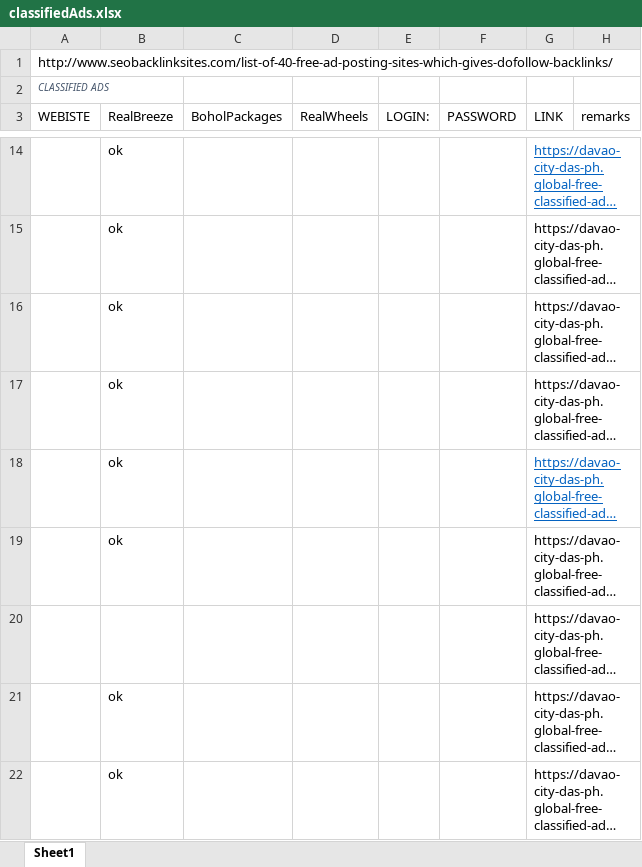
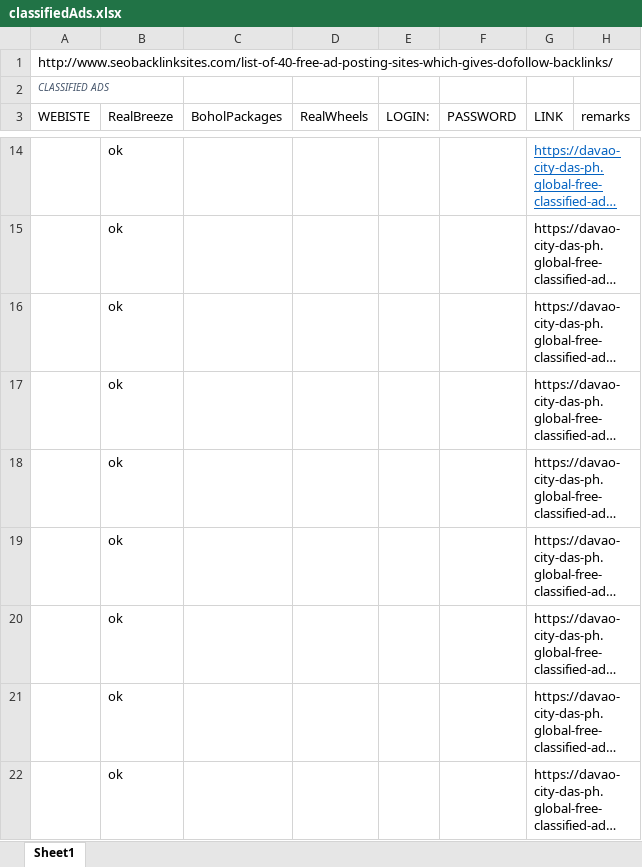
Before and after one commit to assalvatierra/SEO2017, an Excel workbook: classifiedAds.xlsx, sheet Sheet1, drawn as a sheet; only a part is shown, gaps mark what is left out; long unchanged cells end in …; values as stored, in another font and other column widths than the file's, no borders; the diff covers the shown part only; the diff names each change by its address in the sheet, - before the commit and + after, or states it on an @@ line.

Commit message:
New ads Added

```diff
--- a/classifiedAds.xlsx (sheet Sheet1)
+++ b/classifiedAds.xlsx (sheet Sheet1)
@@ G18 underline: on → off, text colour: #0563C1 → black @@
-B20 (RealBreeze): (empty)
+B20 (RealBreeze): ok
```
Also changed, not shown: 17 added rows elsewhere in this sheet.
